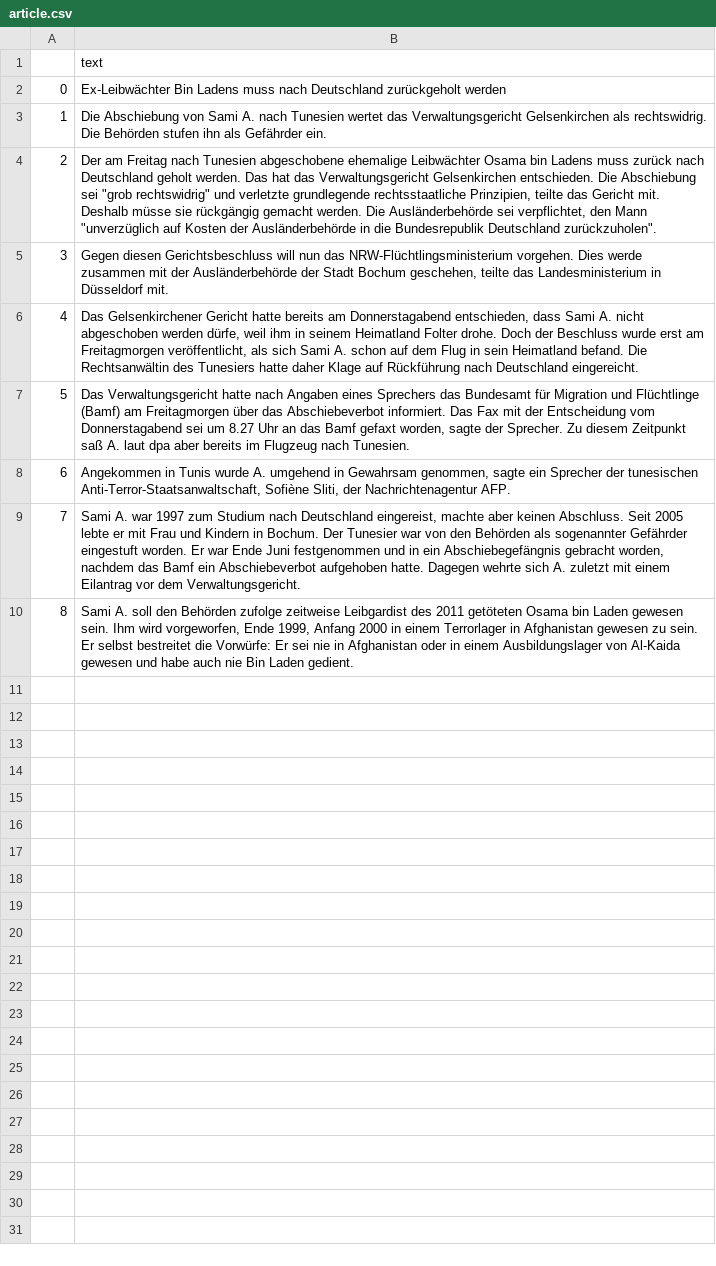
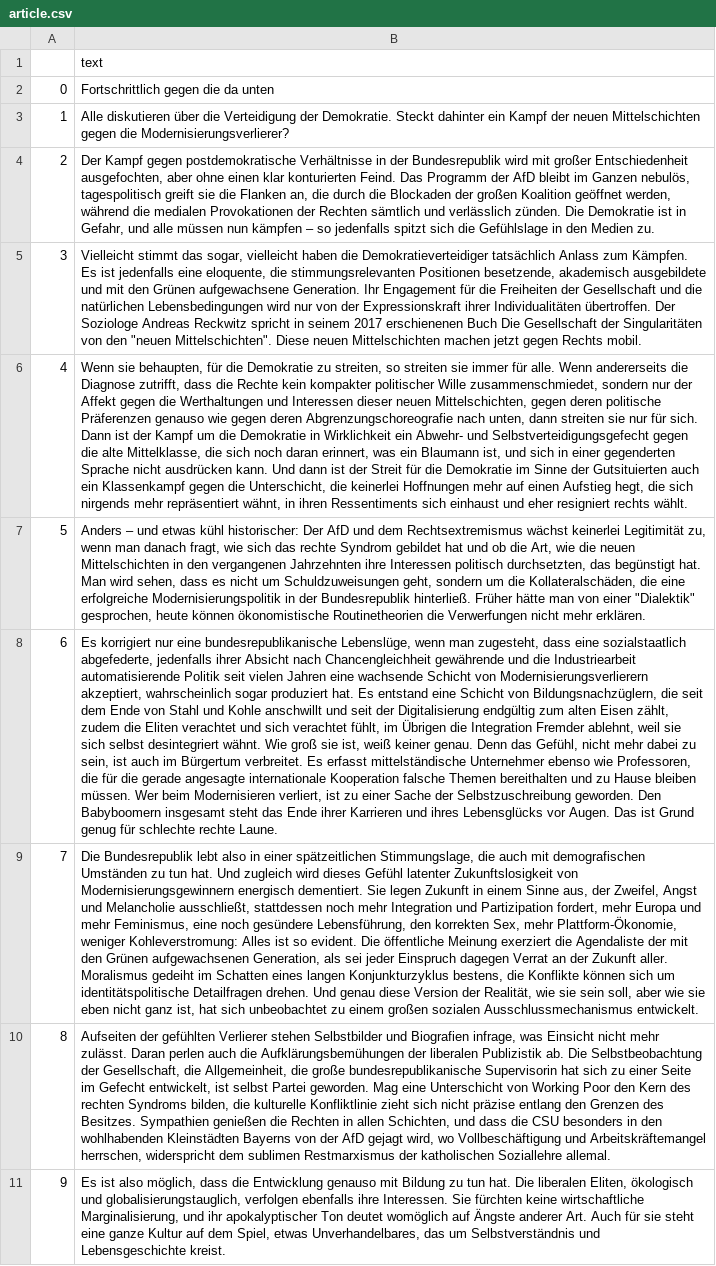
Before and after one commit to setgeton/crawler, a CSV file: zeitonline/article.csv, drawn as a sheet; the diff names each change by its address in the sheet, - before the commit and + after, or states it on an @@ line.

```diff
--- a/zeitonline/article.csv
+++ b/zeitonline/article.csv
-B2: Ex-Leibwächter Bin Ladens muss nach Deutschland zurückgeholt werden
+B2: Fortschrittlich gegen die da unten
-B3: Die Abschiebung von Sami A. nach Tunesien wertet das Verwaltungsgericht Gelsenkirchen als rechtswidrig. Die Behörden stufen ihn als Gefährder ein.
+B3: Alle diskutieren über die Verteidigung der Demokratie. Steckt dahinter ein Kampf der neuen Mittelschichten gegen die Modernisierungsverlierer?
-B4: Der am Freitag nach Tunesien abgeschobene ehemalige Leibwächter Osama bin Ladens muss zurück nach Deutschland geholt werden. Das hat das Verwaltungsgericht Gelsenkirchen entschieden. Die Abschiebung sei "grob rechtswidrig" und verletzte grundlegende rechtsstaatliche Prinzipien, teilte das Gericht mit. Deshalb müsse sie rückgängig gemacht werden. Die Ausländerbehörde sei verpflichtet, den Mann "unverzüglich auf Kosten der Ausländerbehörde in die Bundesrepublik Deutschland zurückzuholen".
+B4: Der Kampf gegen postdemokratische Verhältnisse in der Bundesrepublik wird mit großer Entschiedenheit ausgefochten, aber ohne einen klar konturierten Feind. Das Programm der AfD bleibt im Ganzen nebulös, tagespolitisch greift sie die Flanken an, die durch die Blockaden der großen Koalition geöffnet werden, während die medialen Provokationen der Rechten sämtlich und verlässlich zünden. Die Demokratie ist in Gefahr, und alle müssen nun kämpfen – so jedenfalls spitzt sich die Gefühlslage in den Medien zu.
-B5: Gegen diesen Gerichtsbeschluss will nun das NRW-Flüchtlingsministerium vorgehen. Dies werde zusammen mit der Ausländerbehörde der Stadt Bochum geschehen, teilte das Landesministerium in Düsseldorf mit.
+B5: Vielleicht stimmt das sogar, vielleicht haben die Demokratieverteidiger tatsächlich Anlass zum Kämpfen. Es ist jedenfalls eine eloquente, die stimmungsrelevanten Positionen besetzende, akademisch ausgebildete und mit den Grünen aufgewachsene Generation. Ihr Engagement für die Freiheiten der Gesellschaft und die natürlichen Lebensbedingungen wird nur von der Expressionskraft ihrer Individualitäten übertroffen. Der Soziologe Andreas Reckwitz spricht in seinem 2017 erschienenen Buch Die Gesellschaft der Singularitäten von den "neuen Mittelschichten". Diese neuen Mittelschichten machen jetzt gegen Rechts mobil.
-B6: Das Gelsenkirchener Gericht hatte bereits am Donnerstagabend entschieden, dass Sami A. nicht abgeschoben werden dürfe, weil ihm in seinem Heimatland Folter drohe. Doch der Beschluss wurde erst am Freitagmorgen veröffentlicht, als sich Sami A. schon auf dem Flug in sein Heimatland befand. Die Rechtsanwältin des Tunesiers hatte daher Klage auf Rückführung nach Deutschland eingereicht.
+B6: Wenn sie behaupten, für die Demokratie zu streiten, so streiten sie immer für alle. Wenn andererseits die Diagnose zutrifft, dass die Rechte kein kompakter politischer Wille zusammenschmiedet, sondern nur der Affekt gegen die Werthaltungen und Interessen dieser neuen Mittelschichten, gegen deren politische Präferenzen genauso wie gegen deren Abgrenzungschoreografie nach unten, dann streiten sie nur für sich. Dann ist der Kampf um die Demokratie in Wirklichkeit ein Abwehr- und Selbstverteidigungsgefecht gegen die alte Mittelklasse, die sich noch daran erinnert, was ein Blaumann ist, und sich in einer gegenderten Sprache nicht ausdrücken kann. Und dann ist der Streit für die Demokratie im Sinne der Gutsituierten auch ein Klassenkampf gegen die Unterschicht, die keinerlei Hoffnungen mehr auf einen Aufstieg hegt, die sich nirgends mehr repräsentiert wähnt, in ihren Ressentiments sich einhaust und eher resigniert rechts wählt.
-B7: Das Verwaltungsgericht hatte nach Angaben eines Sprechers das Bundesamt für Migration und Flüchtlinge (Bamf) am Freitagmorgen über das Abschiebeverbot informiert. Das Fax mit der Entscheidung vom Donnerstagabend sei um 8.27 Uhr an das Bamf gefaxt worden, sagte der Sprecher. Zu diesem Zeitpunkt saß A. laut dpa aber bereits im Flugzeug nach Tunesien.
+B7: Anders – und etwas kühl historischer: Der AfD und dem Rechtsextremismus wächst keinerlei Legitimität zu, wenn man danach fragt, wie sich das rechte Syndrom gebildet hat und ob die Art, wie die neuen Mittelschichten in den vergangenen Jahrzehnten ihre Interessen politisch durchsetzten, das begünstigt hat. Man wird sehen, dass es nicht um Schuldzuweisungen geht, sondern um die Kollateralschäden, die eine erfolgreiche Modernisierungspolitik in der Bundesrepublik hinterließ. Früher hätte man von einer "Dialektik" gesprochen, heute können ökonomistische Routinetheorien die Verwerfungen nicht mehr erklären.
-B8: Angekommen in Tunis wurde A. umgehend in Gewahrsam genommen, sagte ein Sprecher der tunesischen Anti-Terror-Staatsanwaltschaft, Sofiène Sliti, der Nachrichtenagentur AFP.
+B8: Es korrigiert nur eine bundesrepublikanische Lebenslüge, wenn man zugesteht, dass eine sozialstaatlich abgefederte, jedenfalls ihrer Absicht nach Chancengleichheit gewährende und die Industriearbeit automatisierende Politik seit vielen Jahren eine wachsende Schicht von Modernisierungsverlierern akzeptiert, wahrscheinlich sogar produziert hat. Es entstand eine Schicht von Bildungsnachzüglern, die seit dem Ende von Stahl und Kohle anschwillt und seit der Digitalisierung endgültig zum alten Eisen zählt, zudem die Eliten verachtet und sich verachtet fühlt, im Übrigen die Integration Fremder ablehnt, weil sie sich selbst desintegriert wähnt. Wie groß sie ist, weiß keiner genau. Denn das Gefühl, nicht mehr dabei zu sein, ist auch im Bürgertum verbreitet. Es erfasst mittelständische Unternehmer ebenso wie Professoren, die für die gerade angesagte internationale Kooperation falsche Themen bereithalten und zu Hause bleiben müssen. Wer beim Modernisieren verliert, ist zu einer Sache der Selbstzuschreibung geworden. Den Babyboomern insgesamt steht das Ende ihrer Karrieren und ihres Lebensglücks vor Augen. Das ist Grund genug für schlechte rechte Laune.
-B9: Sami A. war 1997 zum Studium nach Deutschland eingereist, machte aber keinen Abschluss. Seit 2005 lebte er mit Frau und Kindern in Bochum. Der Tunesier war von den Behörden als sogenannter Gefährder eingestuft worden. Er war Ende Juni festgenommen und in ein Abschiebegefängnis gebracht worden, nachdem das Bamf ein Abschiebeverbot aufgehoben hatte. Dagegen wehrte sich A. zuletzt mit einem Eilantrag vor dem Verwaltungsgericht.
+B9: Die Bundesrepublik lebt also in einer spätzeitlichen Stimmungslage, die auch mit demografischen Umständen zu tun hat. Und zugleich wird dieses Gefühl latenter Zukunftslosigkeit von Modernisierungsgewinnern energisch dementiert. Sie legen Zukunft in einem Sinne aus, der Zweifel, Angst und Melancholie ausschließt, stattdessen noch mehr Integration und Partizipation fordert, mehr Europa und mehr Feminismus, eine noch gesündere Lebensführung, den korrekten Sex, mehr Plattform-Ökonomie, weniger Kohleverstromung: Alles ist so evident. Die öffentliche Meinung exerziert die Agendaliste der mit den Grünen aufgewachsenen Generation, als sei jeder Einspruch dagegen Verrat an der Zukunft aller. Moralismus gedeiht im Schatten eines langen Konjunkturzyklus bestens, die Konflikte können sich um identitätspolitische Detailfragen drehen. Und genau diese Version der Realität, wie sie sein soll, aber wie sie eben nicht ganz ist, hat sich unbeobachtet zu einem großen sozialen Ausschlussmechanismus entwickelt.
-B10: Sami A. soll den Behörden zufolge zeitweise Leibgardist des 2011 getöteten Osama bin Laden gewesen sein. Ihm wird vorgeworfen, Ende 1999, Anfang 2000 in einem Terrorlager in Afghanistan gewesen zu sein. Er selbst bestreitet die Vorwürfe: Er sei nie in Afghanistan oder in einem Ausbildungslager von Al-Kaida gewesen und habe auch nie Bin Laden gedient.
+B10: Aufseiten der gefühlten Verlierer stehen Selbstbilder und Biografien infrage, was Einsicht nicht mehr zulässt. Daran perlen auch die Aufklärungsbemühungen der liberalen Publizistik ab. Die Selbstbeobachtung der Gesellschaft, die Allgemeinheit, die große bundesrepublikanische Supervisorin hat sich zu einer Seite im Gefecht entwickelt, ist selbst Partei geworden. Mag eine Unterschicht von Working Poor den Kern des rechten Syndroms bilden, die kulturelle Konfliktlinie zieht sich nicht präzise entlang den Grenzen des Besitzes. Sympathien genießen die Rechten in allen Schichten, und dass die CSU besonders in den wohlhabenden Kleinstädten Bayerns von der AfD gejagt wird, wo Vollbeschäftigung und Arbeitskräftemangel herrschen, widerspricht dem sublimen Restmarxismus der katholischen Soziallehre allemal.
+row 11: 9 | Es ist also möglich, dass die Entwicklung genauso mit Bildung zu tun hat. Die liberalen Eliten, ökologisch und globalisierungstauglich, verfolgen ebenfalls ihre Interessen. Sie fürchten keine wirtschaftliche Marginalisierung, und ihr apokalyptischer Ton deutet womöglich auf Ängste anderer Art. Auch für sie steht eine ganze Kultur auf dem Spiel, etwas Unverhandelbares, das um Selbstverständnis und Lebensgeschichte kreist.
```
Also changed, not shown: 4 other files.
